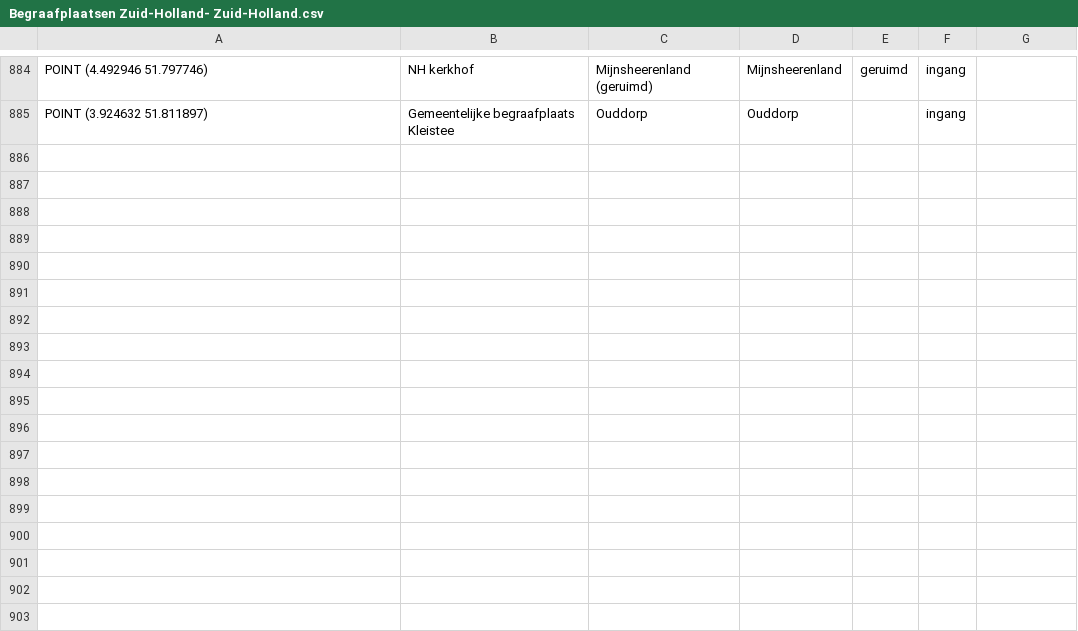
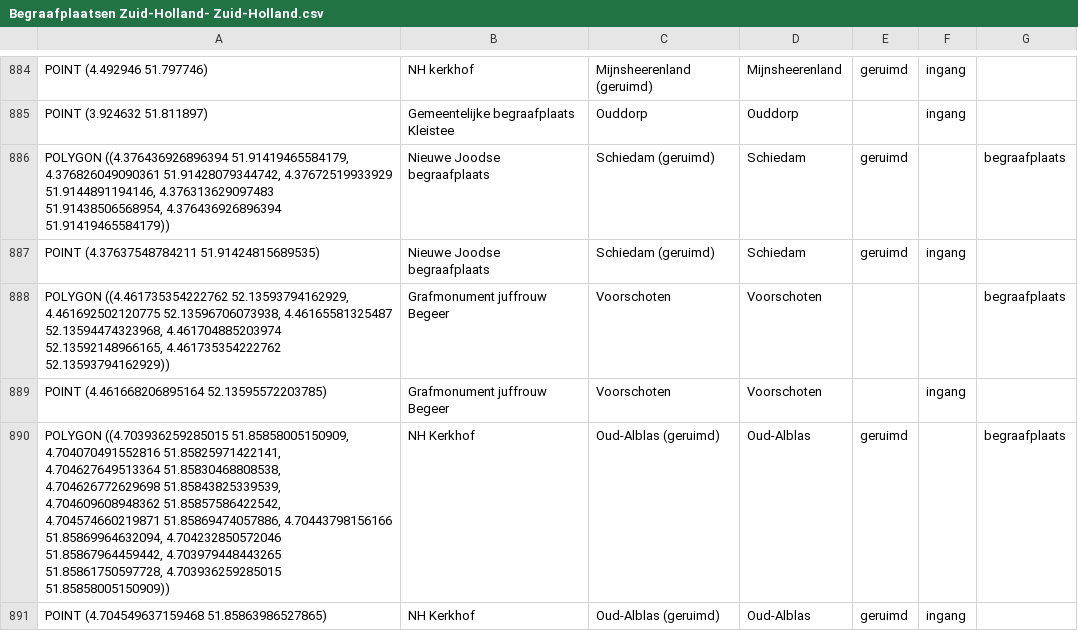
Before and after one commit to jolietjakeblues/dodenakkers, a CSV file: data/Begraafplaatsen Zuid-Holland- Zuid-Holland.csv, drawn as a sheet; only a part is shown, gaps mark what is left out; the diff names each change by its address in the sheet, - before the commit and + after, or states it on an @@ line.

```diff
--- a/data/Begraafplaatsen Zuid-Holland- Zuid-Holland.csv
+++ b/data/Begraafplaatsen Zuid-Holland- Zuid-Holland.csv
+row 886: POLYGON ((4.376436926896394 51.91419465584179, 4.376826049090361 51.91428079344742, 4.37672519933929 51.9144891194146, 4.376313629097483 51.91438506568954, 4.376436926896394 51.91419465584179)) | Nieuwe Joodse begraafplaats | Schiedam (geruimd) | Schiedam | geruimd |  | begraafplaats
+row 887: POINT (4.37637548784211 51.91424815689535) | Nieuwe Joodse begraafplaats | Schiedam (geruimd) | Schiedam | geruimd | ingang
+row 888: POLYGON ((4.461735354222762 52.13593794162929, 4.461692502120775 52.13596706073938, 4.46165581325487 52.13594474323968, 4.461704885203974 52.13592148966165, 4.461735354222762 52.13593794162929)) | Grafmonument juffrouw Begeer | Voorschoten | Voorschoten |  |  | begraafplaats
+row 889: POINT (4.461668206895164 52.13595572203785) | Grafmonument juffrouw Begeer | Voorschoten | Voorschoten |  | ingang
+row 890: POLYGON ((4.703936259285015 51.85858005150909, 4.704070491552816 51.85825971422141, 4.704627649513364 51.85830468808538, 4.704626772629698 51.85843825339539, 4.704609608948362 51.85857586422542, 4.704574660219871 51.85869474057886, 4.70443798156166 51.85869964632094, 4.704232850572046 51.85867964459442, 4.703979448443265 51.85861750597728, 4.703936259285015 51.85858005150909)) | NH Kerkhof | Oud-Alblas (geruimd) | Oud-Alblas | geruimd |  | begraafplaats
+row 891: POINT (4.704549637159468 51.85863986527865) | NH Kerkhof | Oud-Alblas (geruimd) | Oud-Alblas | geruimd | ingang
```
Also changed, not shown: data/generated/begraafplaatsen.csv, 10 other files.
